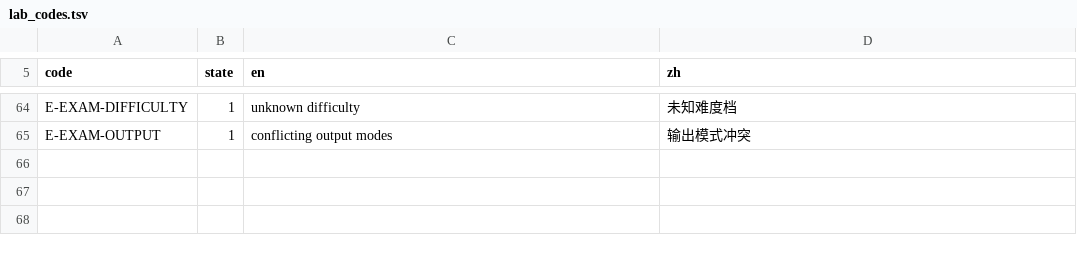
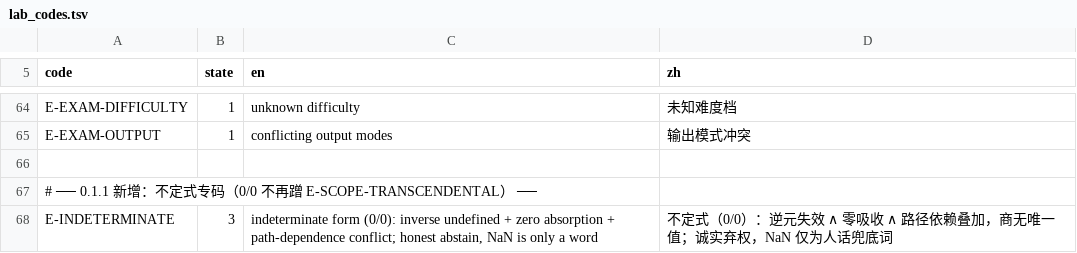
Before and after one commit to FengXiao20/ltir-push, a TSV file: lab_codes.tsv, drawn as a sheet; only a part is shown, gaps mark what is left out; the diff names each change by its address in the sheet, - before the commit and + after, or states it on an @@ line.

Commit message:
0.1.1: E-INDETERMINATE with causal chain, def params, by: registration

```diff
--- a/lab_codes.tsv
+++ b/lab_codes.tsv
+row 66: (empty)
+row 67: # ── 0.1.1 新增：不定式专码（0/0 不再蹭 E-SCOPE-TRANSCENDENTAL） ──
+row 68: E-INDETERMINATE | 3 | indeterminate form (0/0): inverse undefined + zero absorption + path-dependence conflict; honest abstain, NaN is only a word | 不定式（0/0）：逆元失效 ∧ 零吸收 ∧ 路径依赖叠加，商无唯一值；诚实弃权，NaN 仅为人话兜底词
```
Also changed, not shown: 11 other files.
